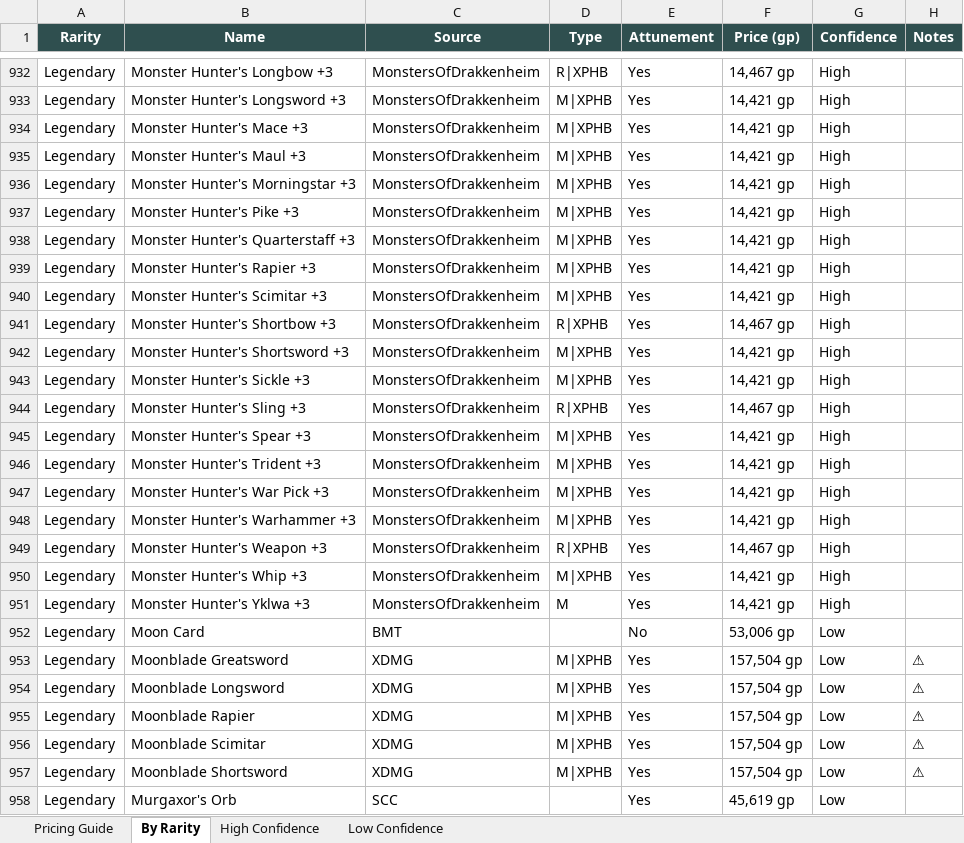
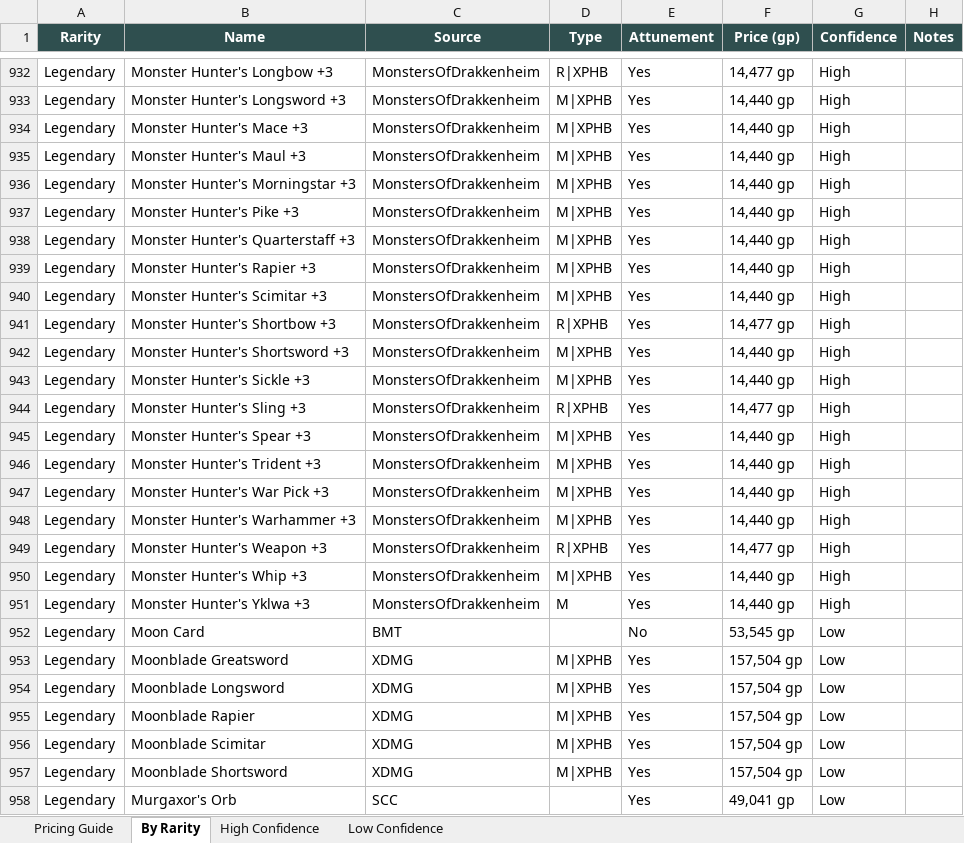
Before and after one commit to octini/pricing_guide_v2, an Excel workbook: output/pricing_guide.xlsx, sheet By Rarity, drawn as a sheet; only a part is shown, gaps mark what is left out; values as stored, in another font and other column widths than the file's, no borders; the diff covers the shown part only; the diff names each change by its address in the sheet, - before the commit and + after, or states it on an @@ line.

```diff
--- a/output/pricing_guide.xlsx (sheet By Rarity)
+++ b/output/pricing_guide.xlsx (sheet By Rarity)
-F932 (Price (gp)): 14,467 gp
+F932 (Price (gp)): 14,477 gp
-F933:F940 (Price (gp)): 14,421 gp
+F933:F940 (Price (gp)): 14,440 gp
-F941 (Price (gp)): 14,467 gp
+F941 (Price (gp)): 14,477 gp
-F942:F943 (Price (gp)): 14,421 gp
+F942:F943 (Price (gp)): 14,440 gp
-F944 (Price (gp)): 14,467 gp
+F944 (Price (gp)): 14,477 gp
-F945:F948 (Price (gp)): 14,421 gp
+F945:F948 (Price (gp)): 14,440 gp
-F949 (Price (gp)): 14,467 gp
+F949 (Price (gp)): 14,477 gp
-F950:F951 (Price (gp)): 14,421 gp
+F950:F951 (Price (gp)): 14,440 gp
-F952 (Price (gp)): 53,006 gp
+F952 (Price (gp)): 53,545 gp
-H953:H957 (Notes): ⚠
+H953:H957 (Notes): (empty)
-F958 (Price (gp)): 45,619 gp
+F958 (Price (gp)): 49,041 gp
```
Also changed, not shown: 1895 edited cells elsewhere in this sheet, sheet Low Confidence, sheet High Confidence, sheet Pricing Guide, 10 other files.
